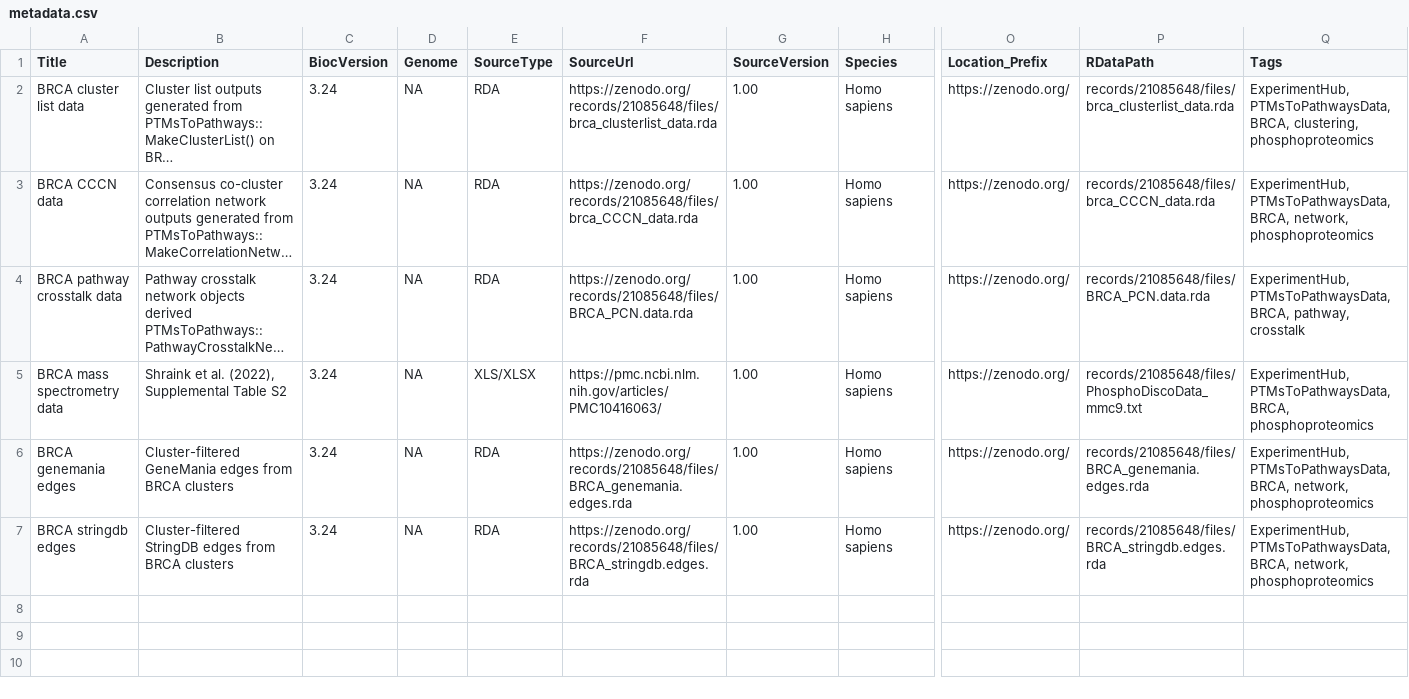
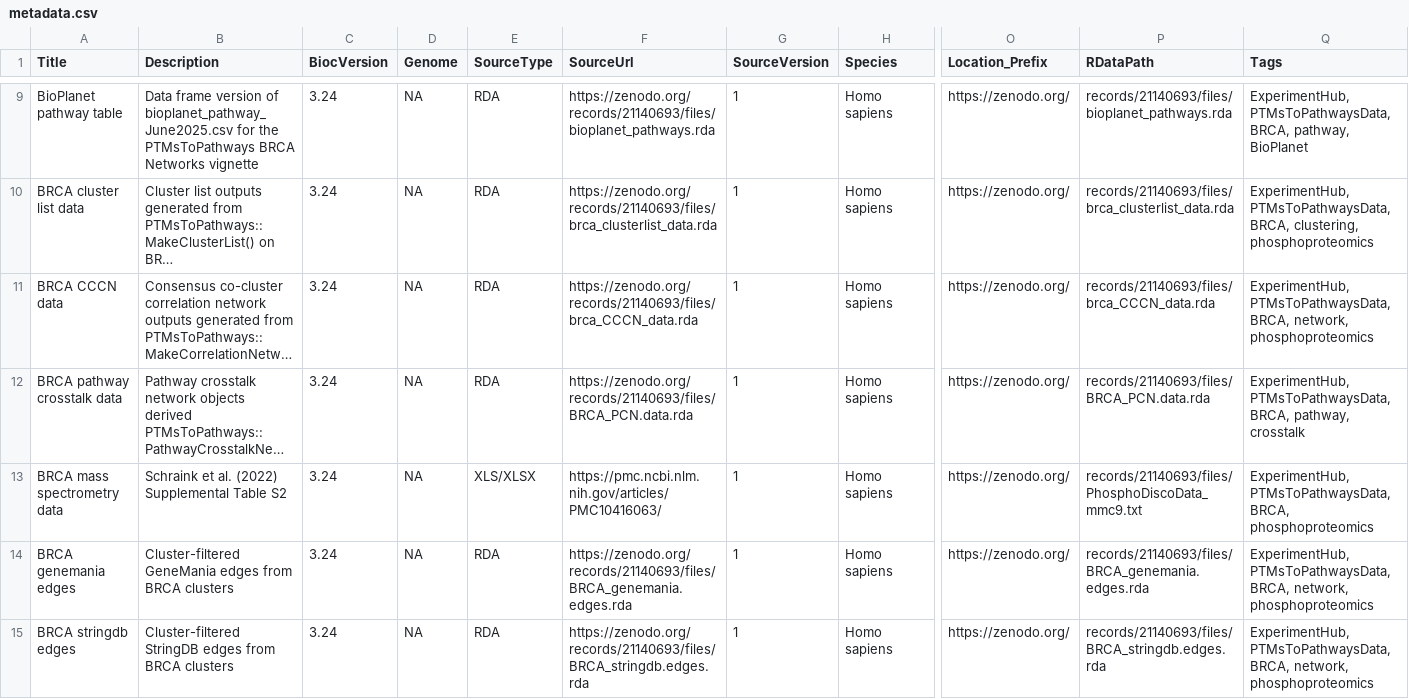
Before and after one commit to BiocStaging/PTMsToPathwaysData, a CSV file: inst/extdata/metadata.csv, drawn as a sheet; only a part is shown, gaps mark what is left out; long unchanged cells end in …; addresses are those after the commit; rows hold the shown columns only; the diff covers the shown part only; the diff names each change by its address in the sheet, - before the commit and + after, or states it on an @@ line.

Commit message:
add more data

```diff
--- a/inst/extdata/metadata.csv
+++ b/inst/extdata/metadata.csv
+row 9: BioPlanet pathway table | Data frame version of bioplanet_pathway_June2025.csv for the PTMsToPathways BRCA Networks vignette | 3.24 | NA | RDA | https://zenodo.org/records/21140693/files/bioplanet_pathways.rda | 1 | Homo sapiens | https://zenodo.org/ | records/21140693/files/bioplanet_pathways.rda | ExperimentHub, PTMsToPathwaysData, BRCA, pathway, BioPlanet
-F10 (SourceUrl): https://zenodo.org/records/21085648/files/brca_clusterlist_data.rda
+F10 (SourceUrl): https://zenodo.org/records/21140693/files/brca_clusterlist_data.rda
-G10:G15 (SourceVersion): 1.00
+G10:G15 (SourceVersion): 1
-P10 (RDataPath): records/21085648/files/brca_clusterlist_data.rda
+P10 (RDataPath): records/21140693/files/brca_clusterlist_data.rda
-F11 (SourceUrl): https://zenodo.org/records/21085648/files/brca_CCCN_data.rda
+F11 (SourceUrl): https://zenodo.org/records/21140693/files/brca_CCCN_data.rda
-P11 (RDataPath): records/21085648/files/brca_CCCN_data.rda
+P11 (RDataPath): records/21140693/files/brca_CCCN_data.rda
-F12 (SourceUrl): https://zenodo.org/records/21085648/files/BRCA_PCN.data.rda
+F12 (SourceUrl): https://zenodo.org/records/21140693/files/BRCA_PCN.data.rda
-P12 (RDataPath): records/21085648/files/BRCA_PCN.data.rda
+P12 (RDataPath): records/21140693/files/BRCA_PCN.data.rda
-B13 (Description): Shraink et al. (2022), Supplemental Table S2
+B13 (Description): Schraink et al. (2022) Supplemental Table S2
-P13 (RDataPath): records/21085648/files/PhosphoDiscoData_mmc9.txt
+P13 (RDataPath): records/21140693/files/PhosphoDiscoData_mmc9.txt
-F14 (SourceUrl): https://zenodo.org/records/21085648/files/BRCA_genemania.edges.rda
+F14 (SourceUrl): https://zenodo.org/records/21140693/files/BRCA_genemania.edges.rda
-P14 (RDataPath): records/21085648/files/BRCA_genemania.edges.rda
+P14 (RDataPath): records/21140693/files/BRCA_genemania.edges.rda
-F15 (SourceUrl): https://zenodo.org/records/21085648/files/BRCA_stringdb.edges.rda
+F15 (SourceUrl): https://zenodo.org/records/21140693/files/BRCA_stringdb.edges.rda
-P15 (RDataPath): records/21085648/files/BRCA_stringdb.edges.rda
+P15 (RDataPath): records/21140693/files/BRCA_stringdb.edges.rda
```
Also changed, not shown: 7 added rows elsewhere in this file, 5 other files.
